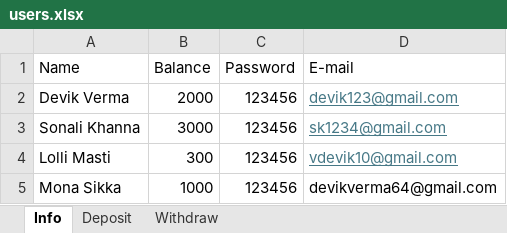
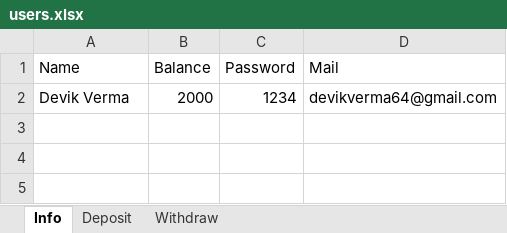
Before and after one commit to Devik-Verma/Banking-Project, an Excel workbook: users.xlsx, sheet Info, drawn as a sheet; values as stored, in another font and other column widths than the file's, no borders; the diff names each change by its address in the sheet, - before the commit and + after, or states it on an @@ line.

```diff
--- a/users.xlsx (sheet Info)
+++ b/users.xlsx (sheet Info)
-D1: E-mail
+D1: Mail
-C2 (Password): 123456
+C2 (Password): 1234
-D2 (Mail): devik123@gmail.com
+D2 (Mail): devikverma64@gmail.com
@@ D2 underline: on → off, text colour: #467886 → black @@
-row 3: Sonali Khanna | 3000 | 123456 | sk1234@gmail.com
-row 4: Lolli Masti | 300 | 123456 | vdevik10@gmail.com
-row 5: Mona Sikka | 1000 | 123456 | devikverma64@gmail.com
```
Also changed, not shown: sheet Deposit, sheet Withdraw, 9 other files.
